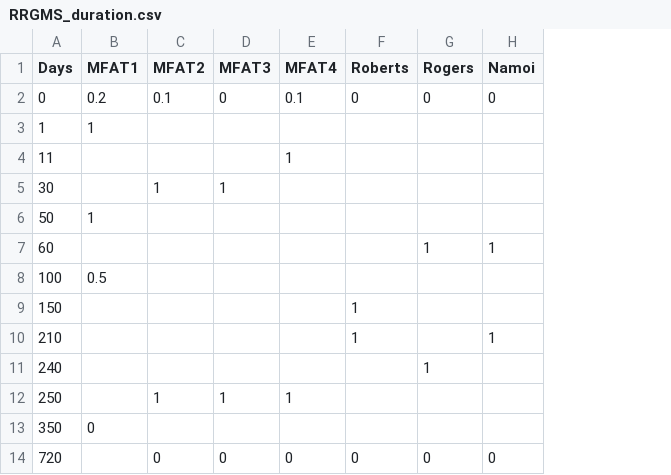
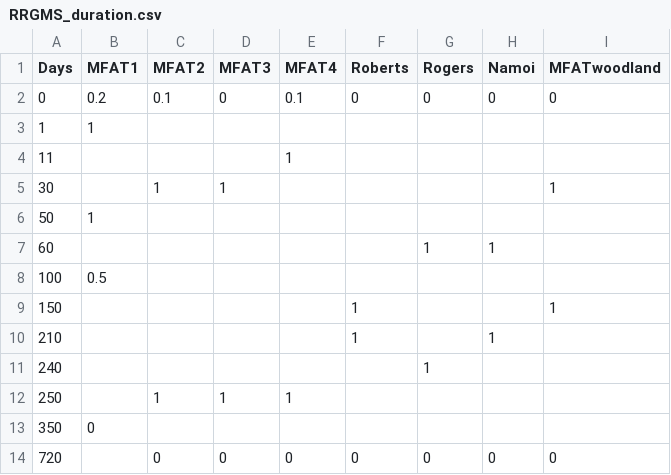
Before and after one commit to mjasher/integrated, a CSV file: Modules/Ecology/Inputs/Ecology/index/RRGMS_duration.csv, drawn as a sheet; the diff names each change by its address in the sheet, - before the commit and + after, or states it on an @@ line.

Commit message:
ecology flow index update param and duration

```diff
--- a/Modules/Ecology/Inputs/Ecology/index/RRGMS_duration.csv
+++ b/Modules/Ecology/Inputs/Ecology/index/RRGMS_duration.csv
+column I (MFATwoodland), rows 2-14: 0 |  |  | 1 |  |  |  | 1 |  |  |  |  | 0
```
Also changed, not shown: 31 other files.
